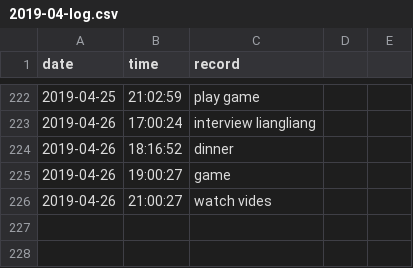
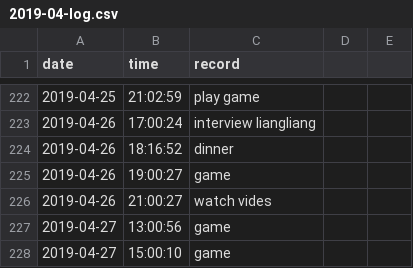
Before and after one commit to Q10Viking/HourLog, a CSV file: 2019-04-log.csv, drawn as a sheet; only a part is shown, gaps mark what is left out; the diff names each change by its address in the sheet, - before the commit and + after, or states it on an @@ line.

Commit message:
update at 15:03:01

```diff
--- a/2019-04-log.csv
+++ b/2019-04-log.csv
+row 227: 2019-04-27 | 13:00:56 | game
+row 228: 2019-04-27 | 15:00:10 | game
```
